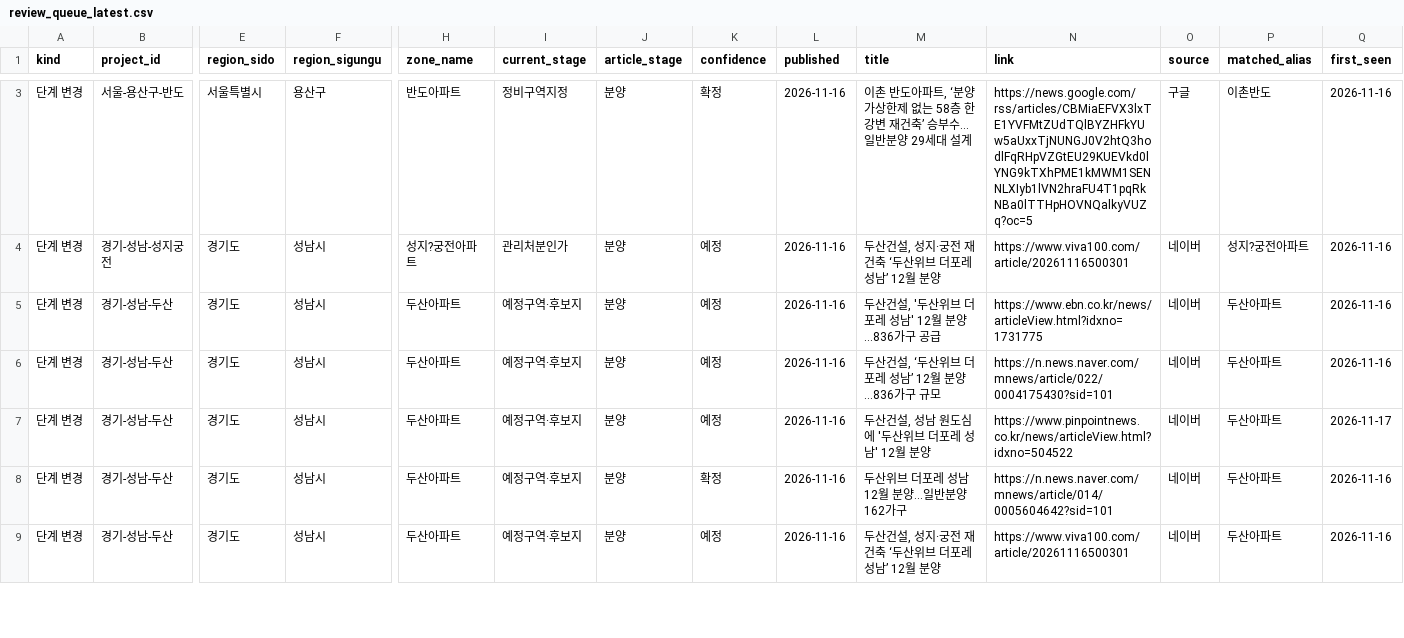
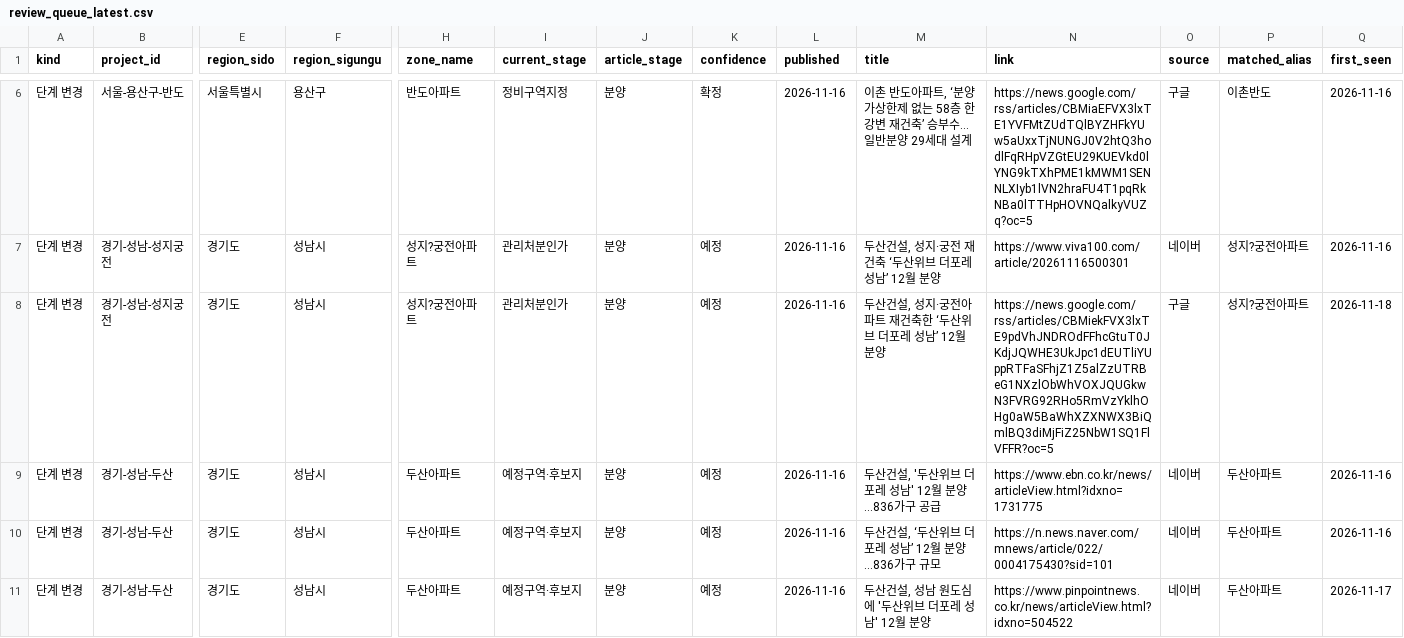
Before and after one commit to kyoungwhankim/Korea_Reconstruction, a CSV file: output/review_queue_latest.csv, drawn as a sheet; only a part is shown, gaps mark what is left out; the shorter side is filled out with more unchanged rows; rows hold the shown columns only; the diff covers the shown part only; the diff names each change by its address in the sheet, - before the commit and + after, or states it on an @@ line.

```diff
--- a/output/review_queue_latest.csv
+++ b/output/review_queue_latest.csv
+row 8: 단계 변경 | 경기-성남-성지궁전 | 경기도 | 성남시 | 성지?궁전아파트 | 관리처분인가 | 분양 | 예정 | 2026-11-16 | 두산건설, 성지·궁전아파트 재건축한 ‘두산위브 더포레 성남’ 12월 분양 | https://news.google.com/rss/articles/CBMiekFVX3lxTE9pdVhJNDROdFFhcGtuT0JKdjJQWHE3UkJpc1dEUTliYUppRTFaSFhjZ1Z5alZzUTRBeG1NXzlObWhVOXJQUGkwN3FVRG92RHo5RmVzYklhOHg0aW5BaWhXZXNWX3BiQmlBQ3diMjFiZ25NbW1SQ1FlVFFR?oc=5 | 구글 | 성지?궁전아파트 | 2026-11-18
```
Also changed, not shown: 5 added rows elsewhere in this file, 5 other files.
